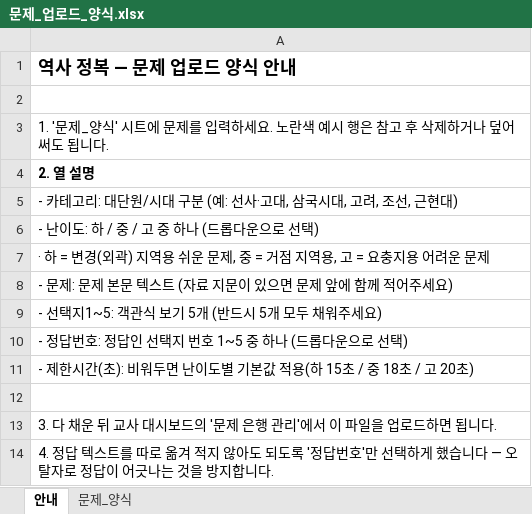
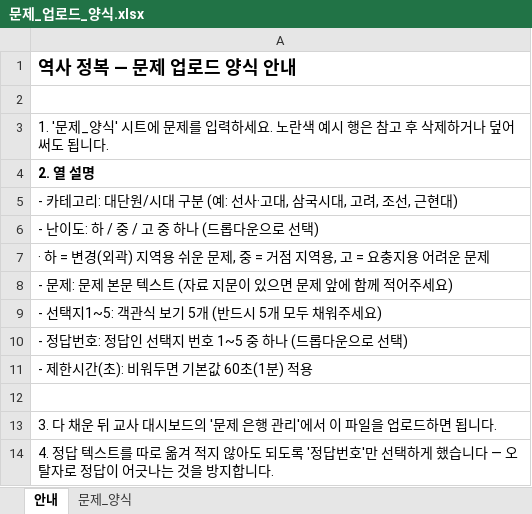
Before and after one commit to t2bin-eng/history-conquest, an Excel workbook: templates/문제_업로드_양식.xlsx, sheet 안내, drawn as a sheet; values as stored, in another font and other column widths than the file's, no borders; the diff names each change by its address in the sheet, - before the commit and + after, or states it on an @@ line.

Commit message:
fix: 학생 화면 로고 제거, 제한시간 1분, 지도 격자 복구, 시각 효과·음악 개선
- 학생 플레이 화면(팀 등록/대기실/플레이)에서 하단 로고 숨김
- 문제 기본 제한시간을 난이도 무관 60초로 통일 (템플릿 안내 문구도 갱신)
- 세계지도는 국가 크기가 제각각이라 확대해도 라벨이 겹쳐, 10x10 균일 격자로 복구
  (확대/축소 기능은 그대로 유지)
- 지역 선택 가능/선택됨 강조 강화, 점령 성공 시 팀 색상 링 확산 애니메이션 추가
- 로비→플레이 전환 시 배경음악이 겹쳐 들리던 경합 상태 수정

```diff
--- a/templates/문제_업로드_양식.xlsx (sheet 안내)
+++ b/templates/문제_업로드_양식.xlsx (sheet 안내)
-A11: - 제한시간(초): 비워두면 난이도별 기본값 적용(하 15초 / 중 18초 / 고 20초)
+A11: - 제한시간(초): 비워두면 기본값 60초(1분) 적용
```
Also changed, not shown: 7 other files.
